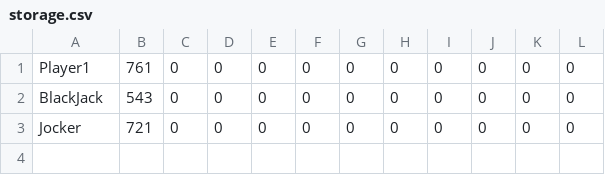
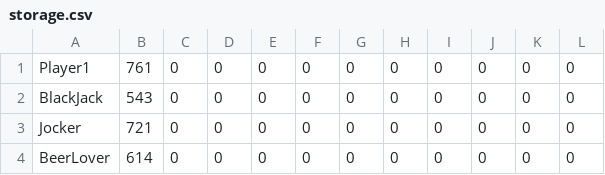
Before and after one commit to madcoderA/greenfoot_avoider_game, a CSV file: src/storage.csv, drawn as a sheet.

```diff
--- a/src/storage.csv
+++ b/src/storage.csv
@@ -3 +3,2 @@
 "Jocker","721","0","0","0","0","0","0","0","0","0","0","","","","",""
+"BeerLover","614","0","0","0","0","0","0","0","0","0","0","","","","",""
```
Also changed, not shown: 12 other files.
